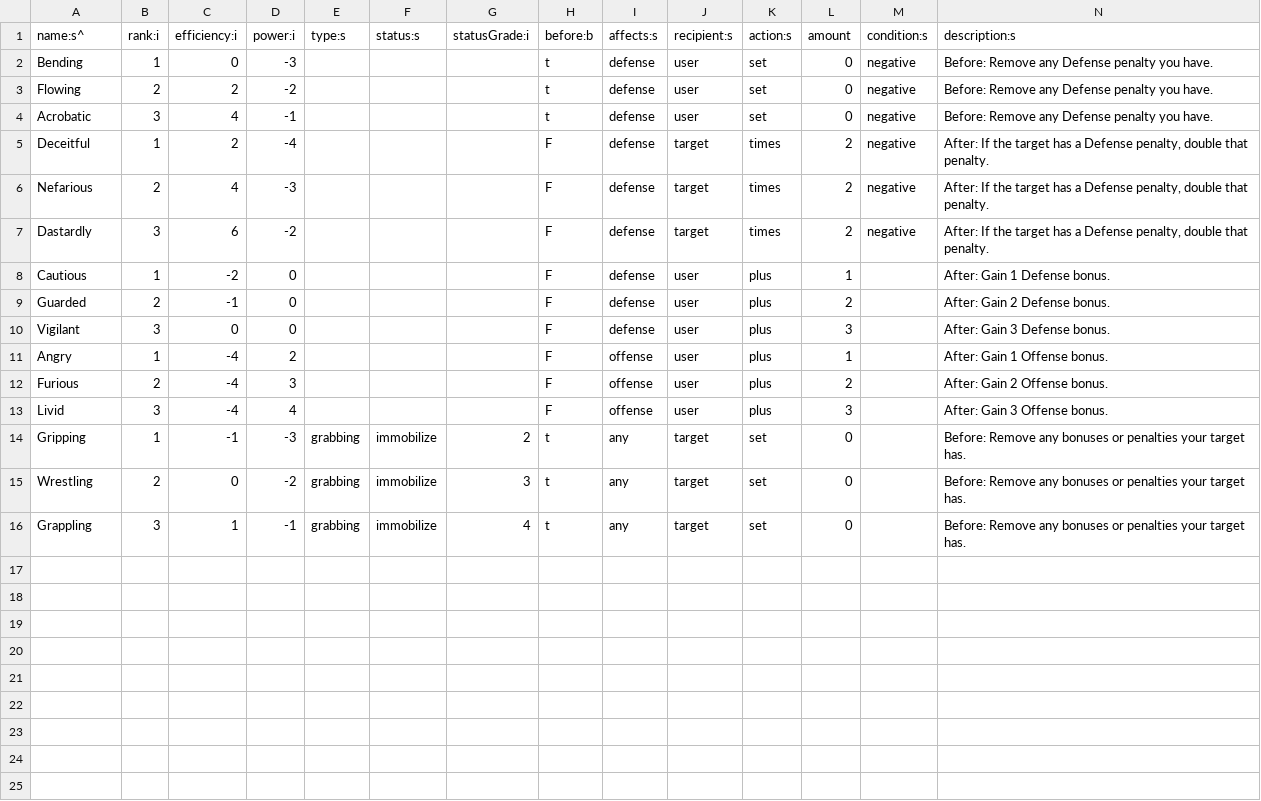
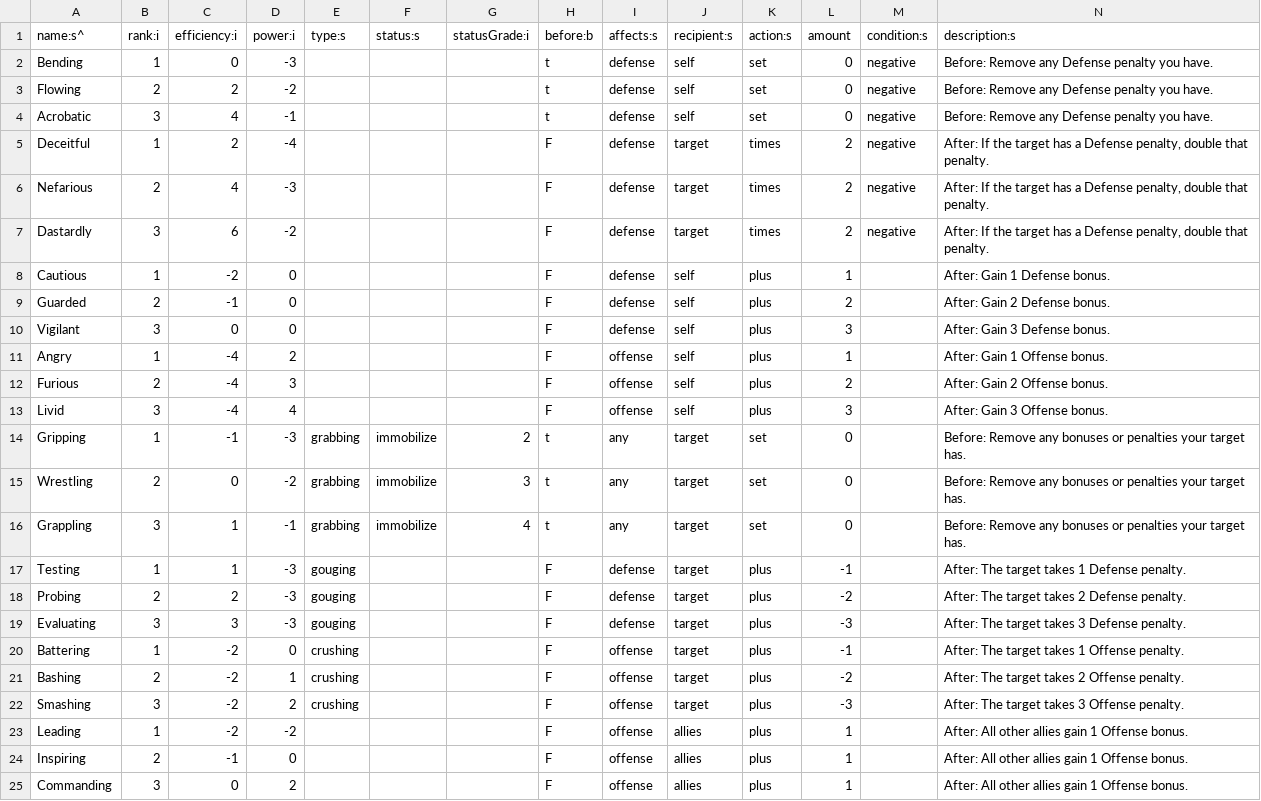
Before and after one commit to tommyettinger/BeneathContempt, a TSV file: assets/data/Maneuver.tsv, drawn as a sheet.

Commit message:
I guess this will just be data now!

```diff
--- a/assets/data/Maneuver.tsv
+++ b/assets/data/Maneuver.tsv
@@ -1,5 +1,5 @@
 name:s^	rank:i	efficiency:i	power:i	type:s	status:s	statusGrade:i	before:b	affects:s	recipient:s	action:s	amount	condition:s	description:s
-Bending	1	0	-3				t	defense	user	set	0	negative	Before: Remove any Defense penalty you have.
-Flowing	2	2	-2				t	defense	user	set	0	negative	Before: Remove any Defense penalty you have.
-Acrobatic	3	4	-1				t	defense	user	set	0	negative	Before: Remove any Defense penalty you have.
+Bending	1	0	-3				t	defense	self	set	0	negative	Before: Remove any Defense penalty you have.
+Flowing	2	2	-2				t	defense	self	set	0	negative	Before: Remove any Defense penalty you have.
+Acrobatic	3	4	-1				t	defense	self	set	0	negative	Before: Remove any Defense penalty you have.
 Deceitful	1	2	-4				F	defense	target	times	2	negative	After: If the target has a Defense penalty, double that penalty.
@@ -7,8 +7,8 @@ Nefarious	2	4	-3				F	defense	target	times	2	negative	After: If the target has a
 Dastardly	3	6	-2				F	defense	target	times	2	negative	After: If the target has a Defense penalty, double that penalty.
-Cautious	1	-2	0				F	defense	user	plus	1		After: Gain 1 Defense bonus.
-Guarded	2	-1	0				F	defense	user	plus	2		After: Gain 2 Defense bonus.
-Vigilant	3	0	0				F	defense	user	plus	3		After: Gain 3 Defense bonus.
-Angry	1	-4	2				F	offense	user	plus	1		After: Gain 1 Offense bonus.
-Furious	2	-4	3				F	offense	user	plus	2		After: Gain 2 Offense bonus.
-Livid	3	-4	4				F	offense	user	plus	3		After: Gain 3 Offense bonus.
+Cautious	1	-2	0				F	defense	self	plus	1		After: Gain 1 Defense bonus.
+Guarded	2	-1	0				F	defense	self	plus	2		After: Gain 2 Defense bonus.
+Vigilant	3	0	0				F	defense	self	plus	3		After: Gain 3 Defense bonus.
+Angry	1	-4	2				F	offense	self	plus	1		After: Gain 1 Offense bonus.
+Furious	2	-4	3				F	offense	self	plus	2		After: Gain 2 Offense bonus.
+Livid	3	-4	4				F	offense	self	plus	3		After: Gain 3 Offense bonus.
 Gripping	1	-1	-3	grabbing	immobilize	2	t	any	target	set	0		Before: Remove any bonuses or penalties your target has.
@@ -16 +16,10 @@ Wrestling	2	0	-2	grabbing	immobilize	3	t	any	target	set	0		Before: Remove any bo
 Grappling	3	1	-1	grabbing	immobilize	4	t	any	target	set	0		Before: Remove any bonuses or penalties your target has.
+Testing	1	1	-3	gouging			F	defense	target	plus	-1		After: The target takes 1 Defense penalty.
+Probing	2	2	-3	gouging			F	defense	target	plus	-2		After: The target takes 2 Defense penalty.
+Evaluating	3	3	-3	gouging			F	defense	target	plus	-3		After: The target takes 3 Defense penalty.
+Battering	1	-2	0	crushing			F	offense	target	plus	-1		After: The target takes 1 Offense penalty.
+Bashing	2	-2	1	crushing			F	offense	target	plus	-2		After: The target takes 2 Offense penalty.
+Smashing	3	-2	2	crushing			F	offense	target	plus	-3		After: The target takes 3 Offense penalty.
+Leading	1	-2	-2				F	offense	allies	plus	1		After: All other allies gain 1 Offense bonus.
+Inspiring	2	-1	0				F	offense	allies	plus	1		After: All other allies gain 1 Offense bonus.
+Commanding	3	0	2				F	offense	allies	plus	1		After: All other allies gain 1 Offense bonus.
```
Also changed, not shown: 1 other file.
